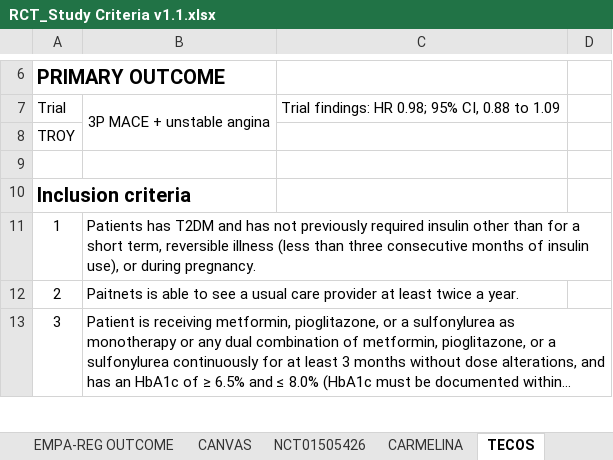
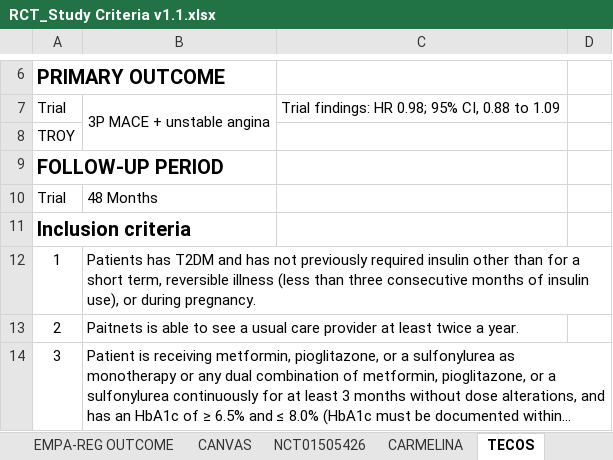
Before and after one commit to ohdsi-studies/Troy, an Excel workbook: documents/RCT_Study Criteria v1.1.xlsx, sheet TECOS, drawn as a sheet; only a part is shown, gaps mark what is left out; long unchanged cells end in …; values as stored, in another font and other column widths than the file's, no borders; charts and pictures not drawn; the diff names each change by its address in the sheet, - before the commit and + after, or states it on an @@ line.

Commit message:
Update trial follow-up period

```diff
--- a/documents/RCT_Study Criteria v1.1.xlsx (sheet TECOS)
+++ b/documents/RCT_Study Criteria v1.1.xlsx (sheet TECOS)
-A9: (empty)
+A9: FOLLOW-UP PERIOD
+row 10: Trial | 48 Months
```
Also changed, not shown: sheet STAR-RA, sheet PLATO, sheet TRITON-TIMI 38, sheet ENGAGE AF-TIMI 48, sheet ARISTOTLE, sheet LEADER, 8 more sheets, charts or pictures.
